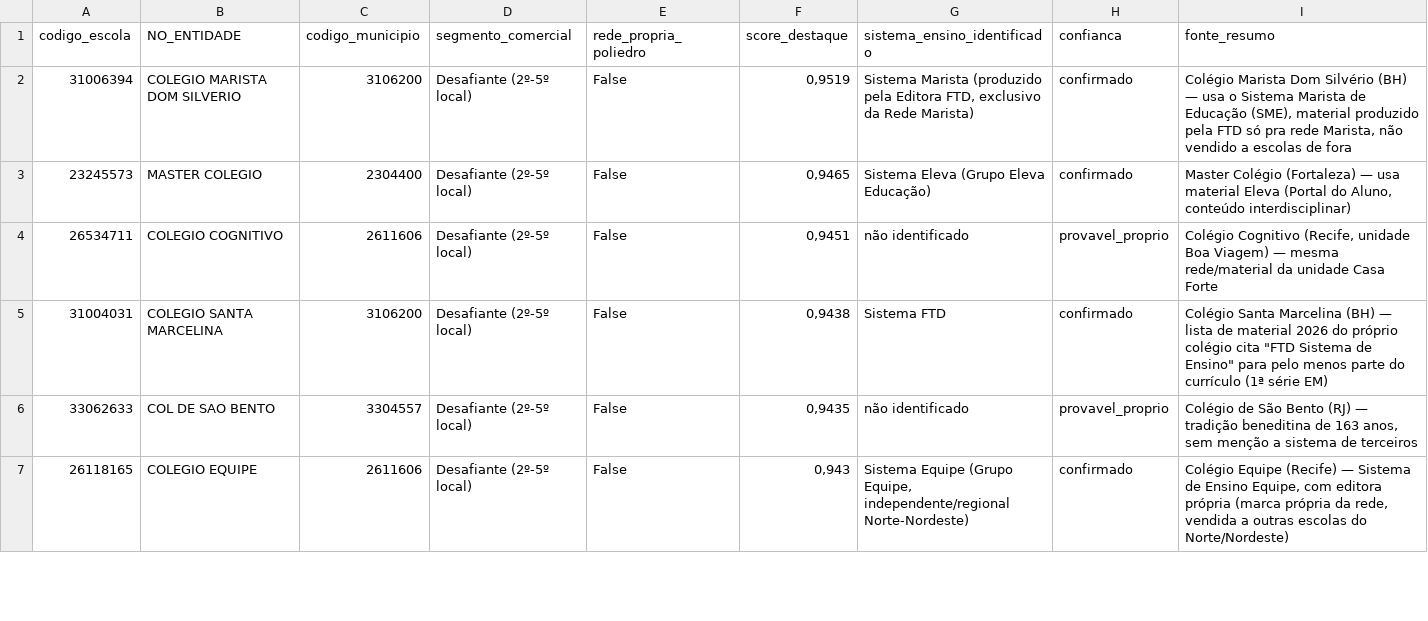
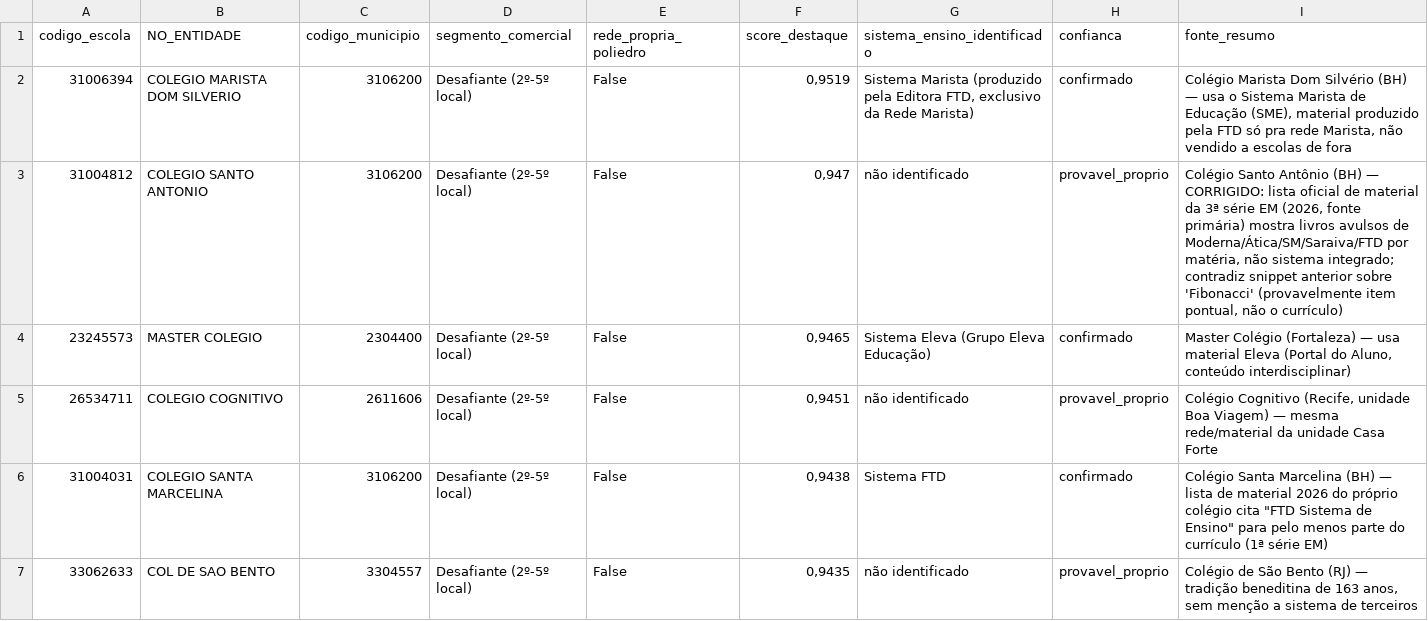
Before and after one commit to guifontoura/poliedro-inteligencia-mercado, a CSV file: data/outputs/19_sistema_ensino_identificado.csv, drawn as a sheet; only a part is shown; the shorter side is filled out with more unchanged rows; the diff names each change by its address in the sheet, - before the commit and + after, or states it on an @@ line.

Commit message:
correção: Colégio Santo Antônio (BH, 31004812) NÃO é Sistema Fibonacci
Eu tinha mencionado em conversa que essa escola confirmava Sistema
Fibonacci, com base num snippet de Instagram. O Gui conferiu a lista
oficial de material didático 2026 da própria escola (fonte primária) e ela
mostra livros avulsos de editoras diferentes por matéria - sem sistema
integrado nenhum. Registrado corretamente como provavel_proprio. Lição
documentada no comentário do código: snippet de rede social citando um
nome de sistema não é confirmação forte quando existe lista oficial de
material contradizendo.

```diff
--- a/data/outputs/19_sistema_ensino_identificado.csv
+++ b/data/outputs/19_sistema_ensino_identificado.csv
+row 3: 31004812 | COLEGIO SANTO ANTONIO | 3106200 | Desafiante (2º-5º local) | False | 0,947 | não identificado | provavel_proprio | Colégio Santo Antônio (BH) — CORRIGIDO: lista oficial de material da 3ª série EM (2026, fonte primária) mostra livros avulsos de Moderna/Ática/SM/Saraiva/FTD por matéria, não sistema integrado; contradiz snippet anterior sobre 'Fibonacci' (provavelmente item pontual, não o currículo)
```
Also changed, not shown: data/outputs/14_escolas_powerbi.csv, 1 other file.
